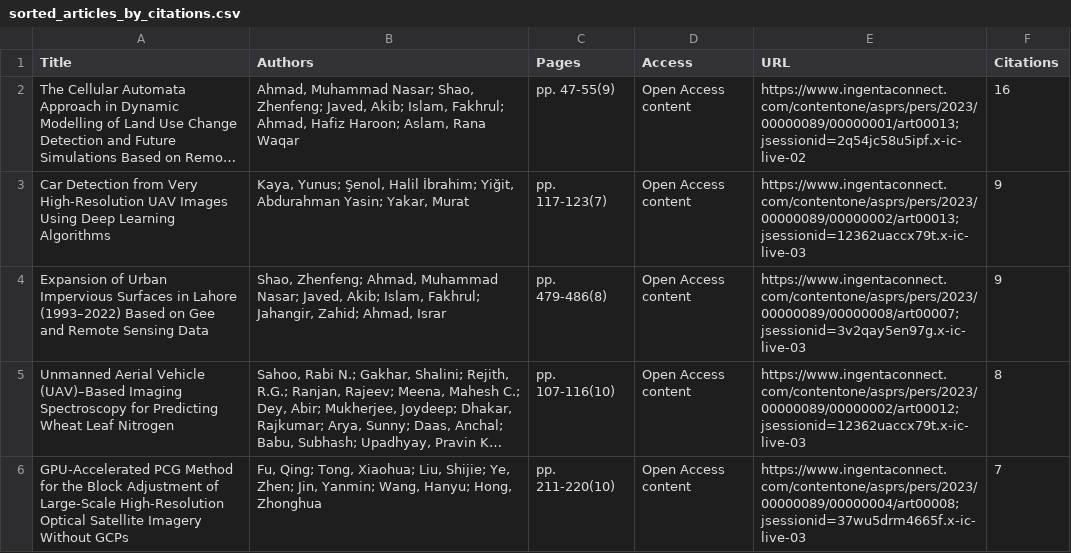
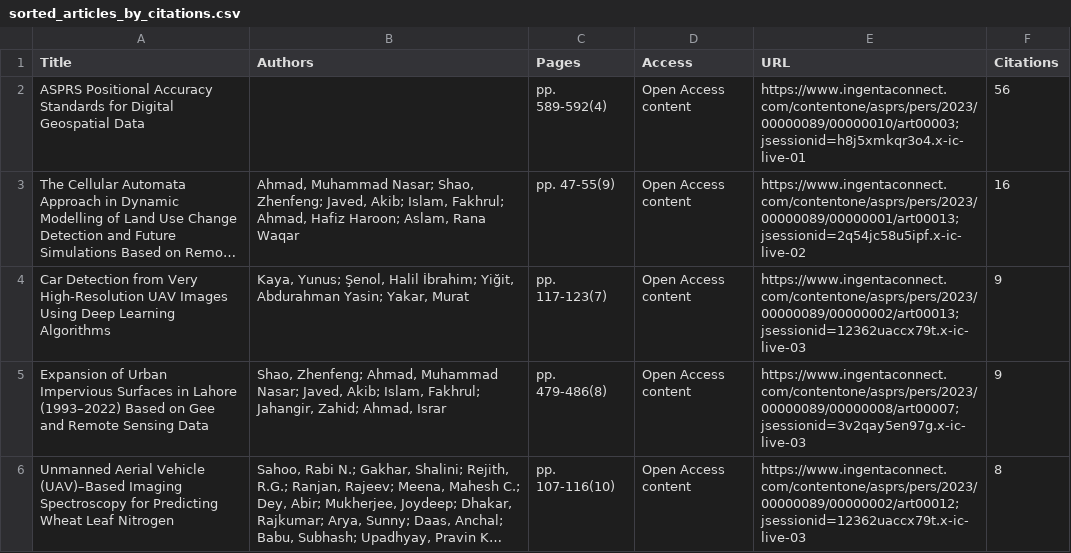
Before and after one commit to tang1693/PERShtml, a CSV file: sorted_articles_by_citations.csv, drawn as a sheet; only a part is shown; the shorter side is filled out with more unchanged rows; long unchanged cells end in …; the diff names each change by its address in the sheet, - before the commit and + after, or states it on an @@ line.

```diff
--- a/sorted_articles_by_citations.csv
+++ b/sorted_articles_by_citations.csv
+row 2: ASPRS Positional Accuracy Standards for Digital Geospatial Data |  | pp. 589-592(4) | Open Access content | https://www.ingentaconnect.com/contentone/asprs/pers/2023/00000089/00000010/art00003;jsessionid=h8j5xmkqr3o4.x-ic-live-01 | 56
```
Also changed, not shown: 17 other files.
